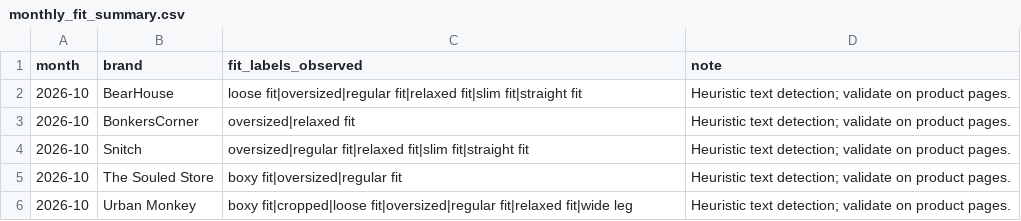
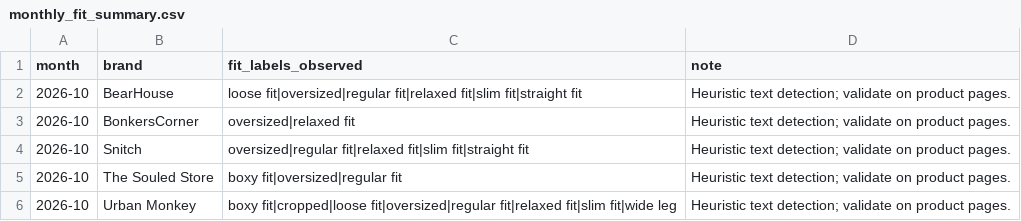
Before and after one commit to ChiranjibiR/AnimeSansar, a CSV file: reports/monthly_fit_summary.csv, drawn as a sheet.

```diff
--- a/reports/monthly_fit_summary.csv
+++ b/reports/monthly_fit_summary.csv
@@ -5,2 +5,2 @@ month,brand,fit_labels_observed,note
 2026-10,The Souled Store,boxy fit|oversized|regular fit,Heuristic text detection; validate on product pages.
-2026-10,Urban Monkey,boxy fit|cropped|loose fit|oversized|regular fit|relaxed fit|wide leg,Heuristic text detection; validate on product pages.
+2026-10,Urban Monkey,boxy fit|cropped|loose fit|oversized|regular fit|relaxed fit|slim fit|wide leg,Heuristic text detection; validate on product pages.
```
Also changed, not shown: reports/monthly_size_availability.csv, reports/weekly_fit_summary.csv, 9 other files.
